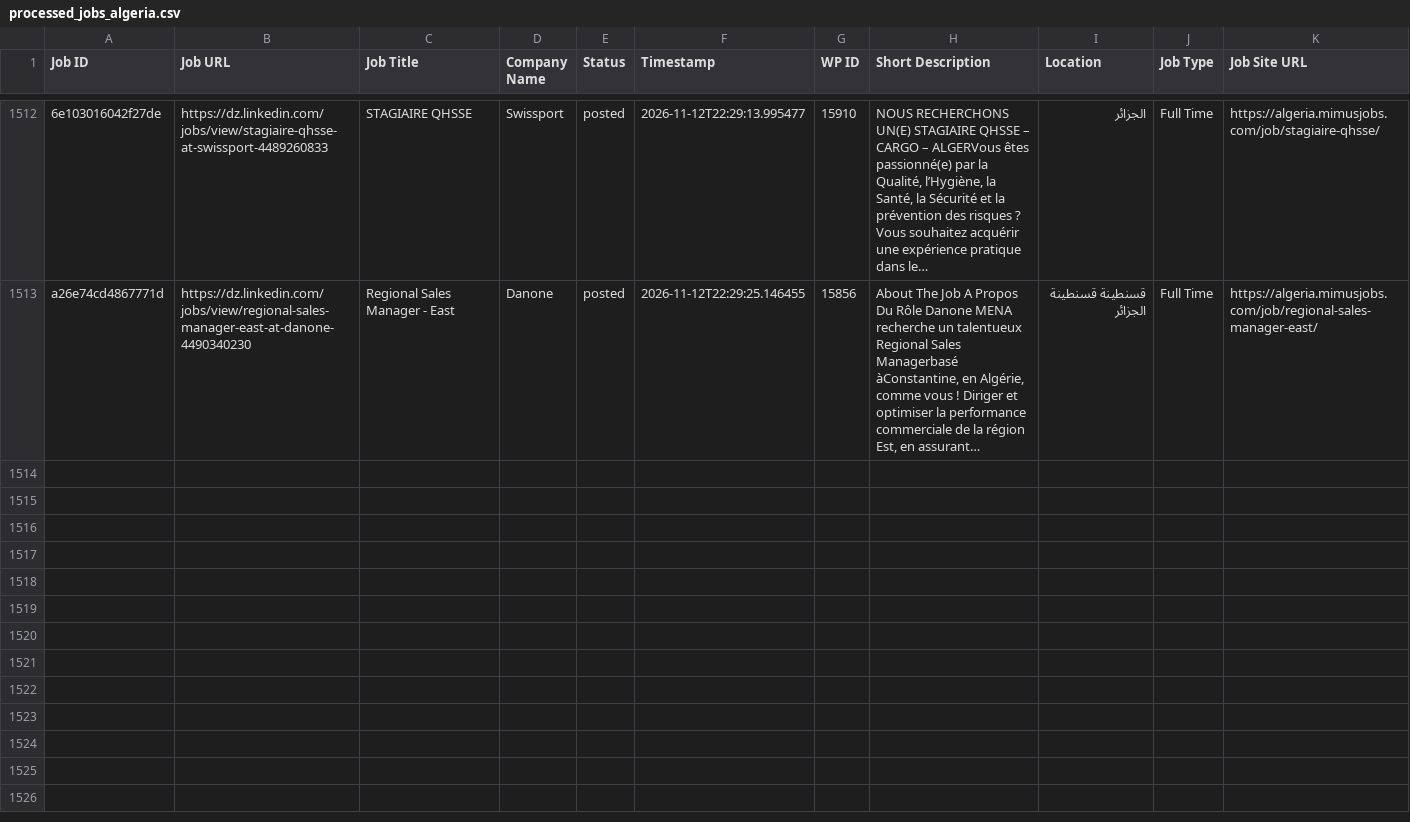
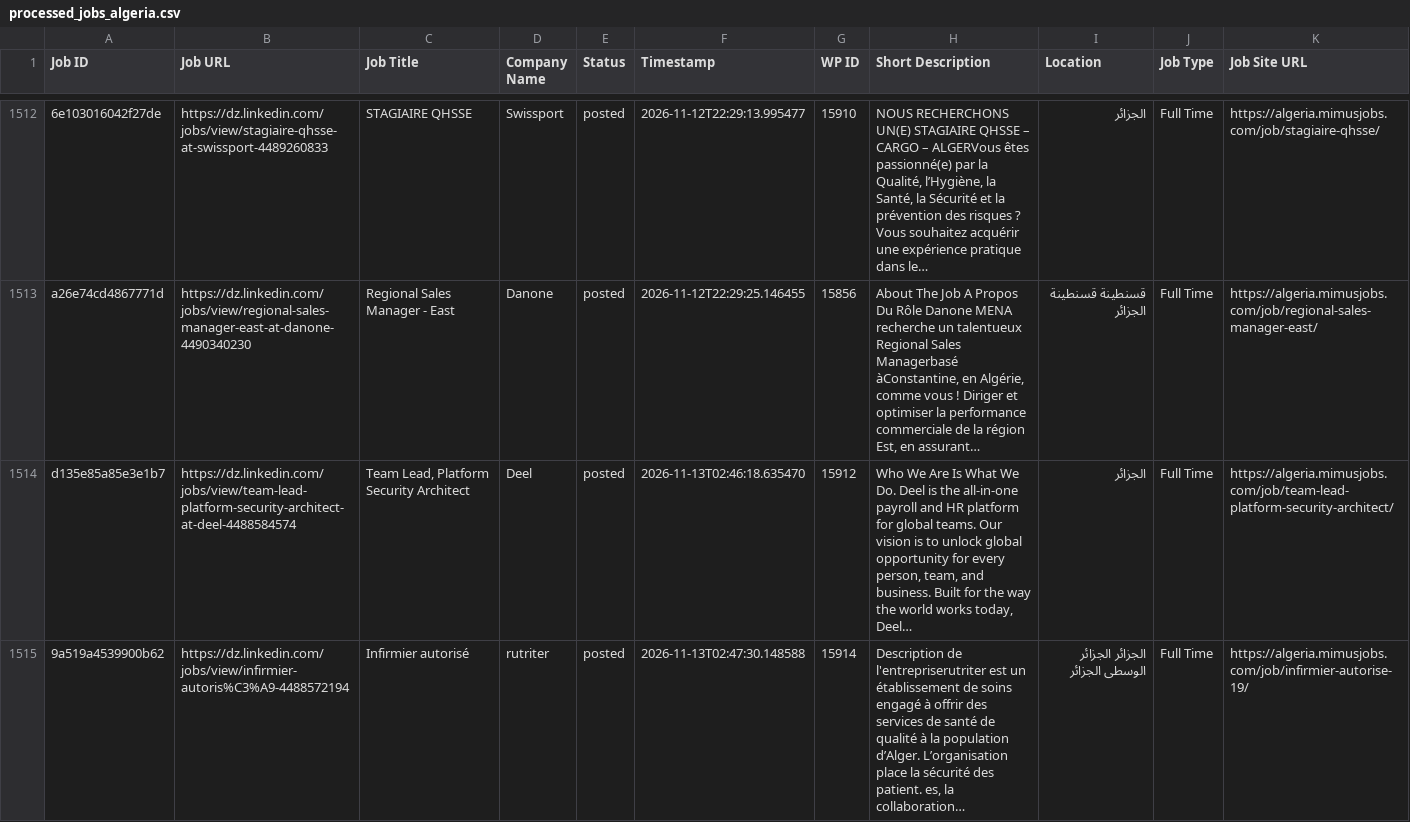
Before and after one commit to projectfetcher/dz, a CSV file: processed_jobs_algeria.csv, drawn as a sheet; only a part is shown, gaps mark what is left out; the diff covers the shown part only; the diff names each change by its address in the sheet, - before the commit and + after, or states it on an @@ line.

```diff
--- a/processed_jobs_algeria.csv
+++ b/processed_jobs_algeria.csv
+row 1514: d135e85a85e3e1b7 | https://dz.linkedin.com/jobs/view/team-lead-platform-security-architect-at-deel-4488584574 | Team Lead, Platform Security Architect | Deel | posted | 2026-11-13T02:46:18.635470 | 15912 | Who We Are Is What We Do. Deel is the all-in-one payroll and HR platform for global teams. Our vision is to unlock global opportunity for every person, team, and business. Built for the way the world works today, Deel… | الجزائر | Full Time | https://algeria.mimusjobs.com/job/team-lead-platform-security-architect/
+row 1515: 9a519a4539900b62 | https://dz.linkedin.com/jobs/view/infirmier-autoris%C3%A9-4488572194 | Infirmier autorisé | rutriter | posted | 2026-11-13T02:47:30.148588 | 15914 | Description de l'entrepriserutriter est un établissement de soins engagé à offrir des services de santé de qualité à la population d’Alger. L’organisation place la sécurité des patient. es, la collaboration… | الجزائر الجزائر الوسطى الجزائر | Full Time | https://algeria.mimusjobs.com/job/infirmier-autorise-19/
```
Also changed, not shown: 2 added rows elsewhere in this file.
